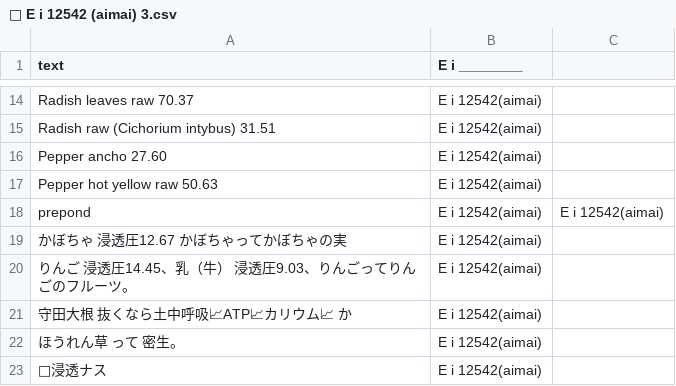
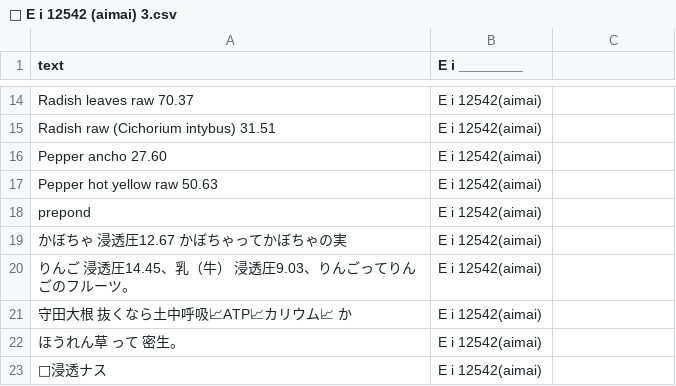
Before and after one commit to FruityheartGarden/E_I____, a CSV file: E i 12542 (aimai)/📙 E i 12542 (aimai) 3.csv, drawn as a sheet; only a part is shown, gaps mark what is left out.

Commit message:
🍆 📙 E i 12542 (aimai) 3.csv

```diff
--- a/E i 12542 (aimai)/📙 E i 12542 (aimai) 3.csv
+++ b/E i 12542 (aimai)/📙 E i 12542 (aimai) 3.csv
@@ -17,3 +17,3 @@ Pepper ancho 27.60, E i 12542(aimai)
 Pepper hot yellow raw 50.63, E i 12542(aimai)
-prepond, E i 12542(aimai), E i 12542(aimai)
+prepond, E i 12542(aimai)
 かぼちゃ　浸透圧12.67 かぼちゃってかぼちゃの実, E i 12542(aimai)
```
